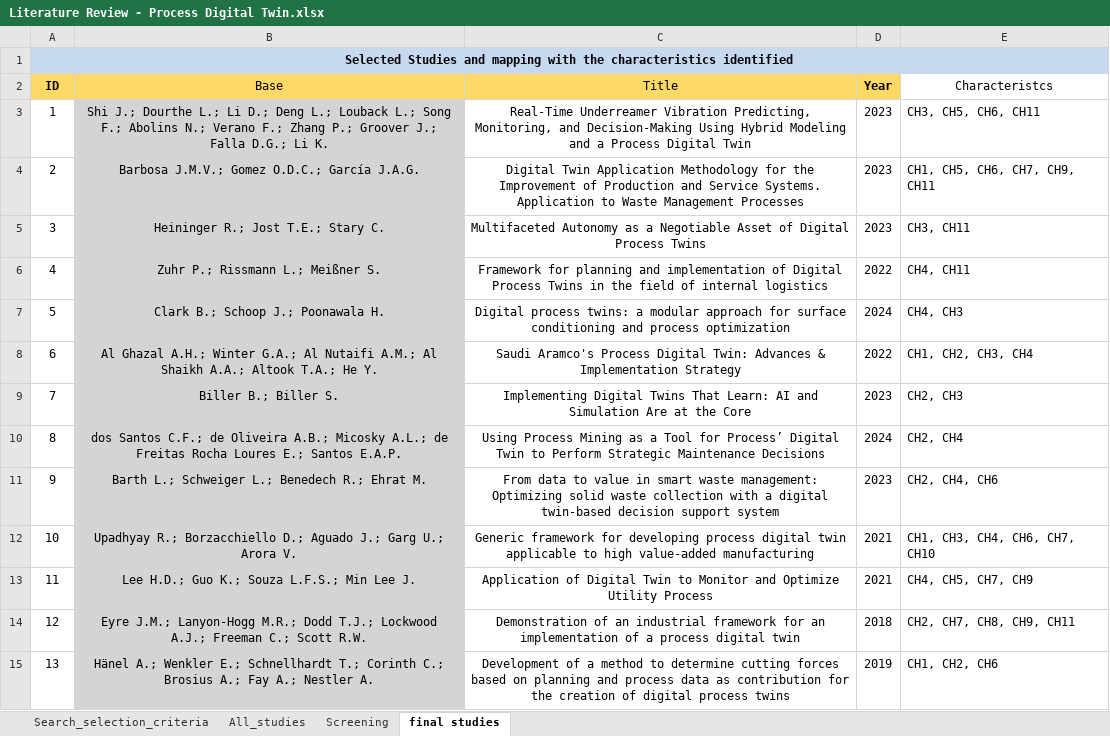
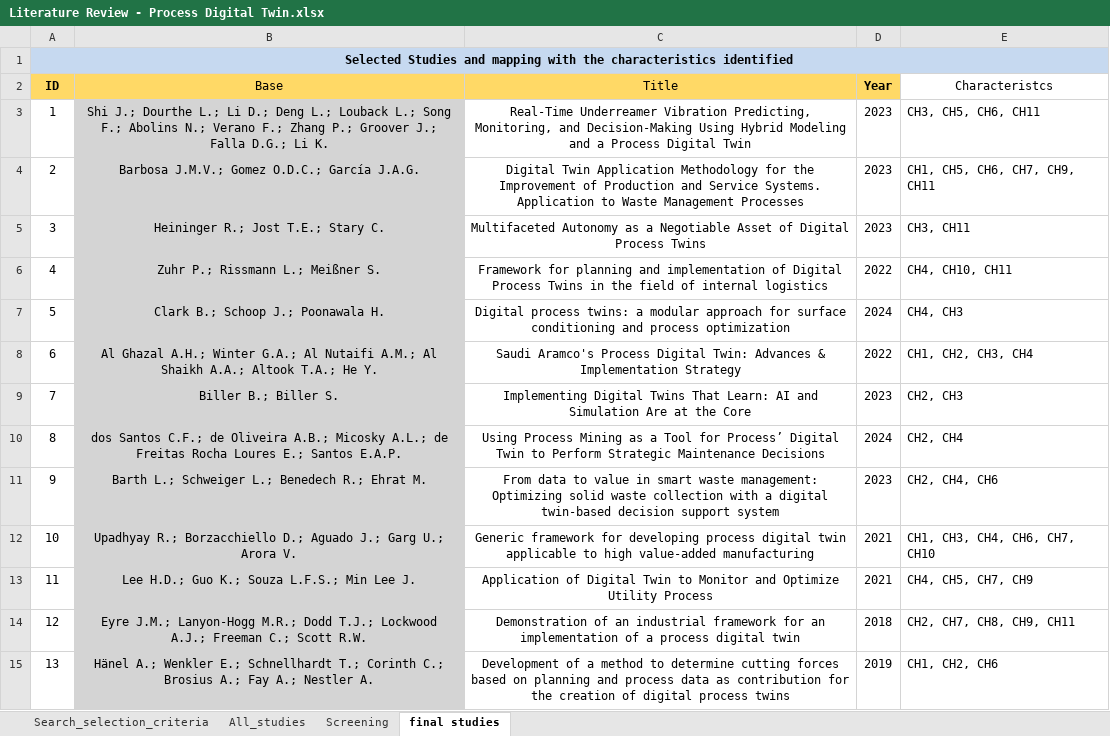
Before and after one commit to MT91/Low-code-Process-Digital-Twins, an Excel workbook: literature-review/Literature Review - Process Digital Twin.xlsx, sheet final studies, drawn as a sheet; values as stored, in another font and other column widths than the file's, no borders; table styles not drawn; the diff names each change by its address in the sheet, - before the commit and + after, or states it on an @@ line.

Commit message:
udpate excel file

```diff
--- a/literature-review/Literature Review - Process Digital Twin.xlsx (sheet final studies)
+++ b/literature-review/Literature Review - Process Digital Twin.xlsx (sheet final studies)
-E6 (Characteristcs): CH4, CH11
+E6 (Characteristcs): CH4, CH10, CH11
```
